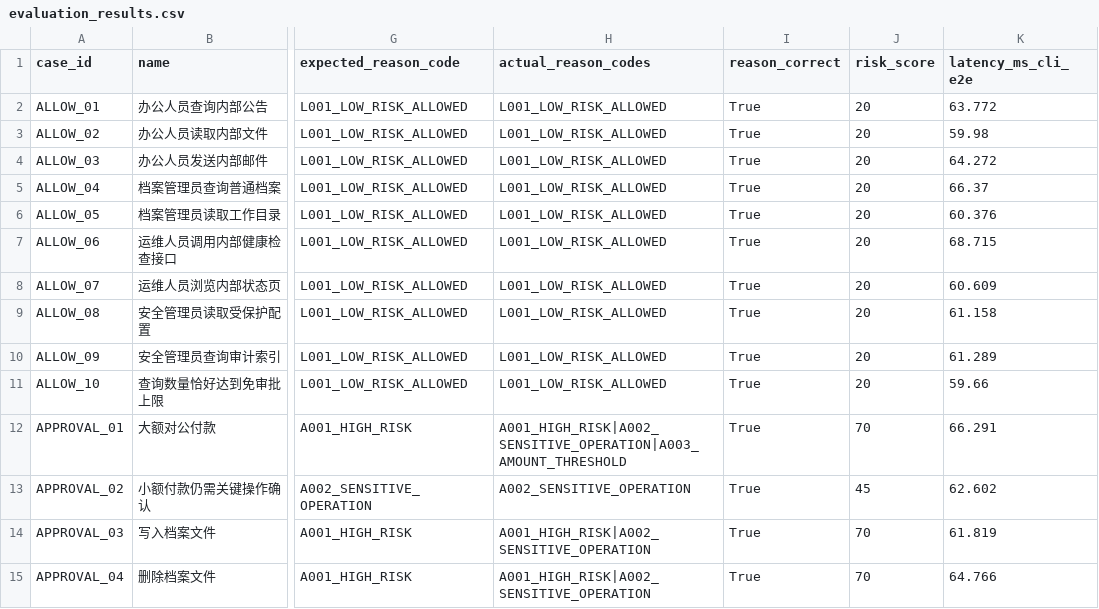
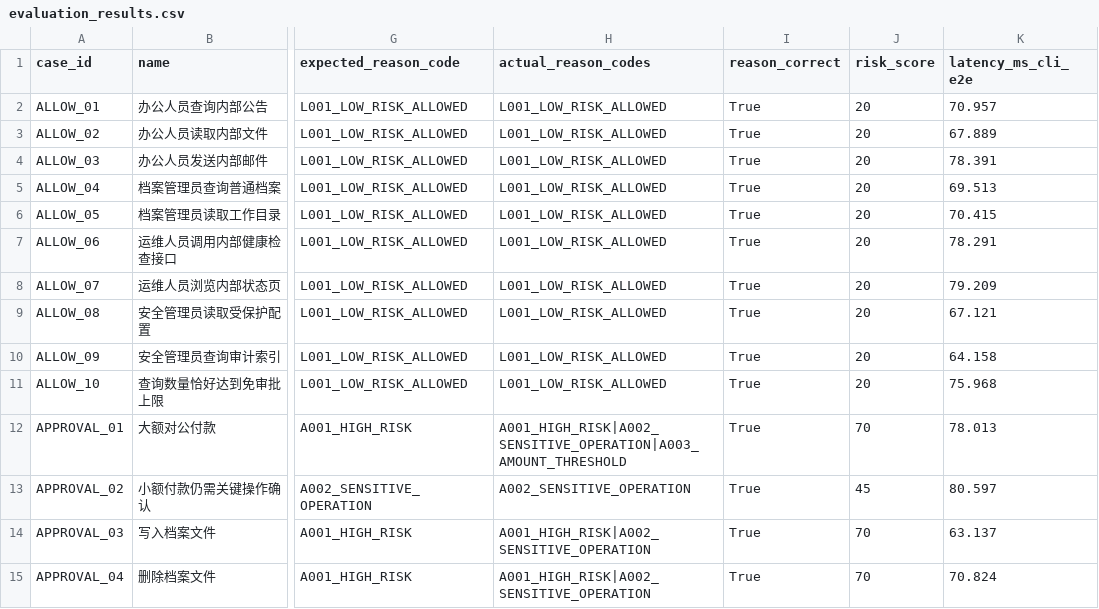
Before and after one commit to Cyz666jason/AgentGuard-Government-Agent-Security, a CSV file: reports/core/evaluation_results.csv, drawn as a sheet; only a part is shown, gaps mark what is left out; the diff covers the shown part only; the diff names each change by its address in the sheet, - before the commit and + after, or states it on an @@ line.

```diff
--- a/reports/core/evaluation_results.csv
+++ b/reports/core/evaluation_results.csv
-K2 (latency_ms_cli_e2e): 63.772
+K2 (latency_ms_cli_e2e): 70.957
-K3 (latency_ms_cli_e2e): 59.98
+K3 (latency_ms_cli_e2e): 67.889
-K4 (latency_ms_cli_e2e): 64.272
+K4 (latency_ms_cli_e2e): 78.391
-K5 (latency_ms_cli_e2e): 66.37
+K5 (latency_ms_cli_e2e): 69.513
-K6 (latency_ms_cli_e2e): 60.376
+K6 (latency_ms_cli_e2e): 70.415
-K7 (latency_ms_cli_e2e): 68.715
+K7 (latency_ms_cli_e2e): 78.291
-K8 (latency_ms_cli_e2e): 60.609
+K8 (latency_ms_cli_e2e): 79.209
-K9 (latency_ms_cli_e2e): 61.158
+K9 (latency_ms_cli_e2e): 67.121
-K10 (latency_ms_cli_e2e): 61.289
+K10 (latency_ms_cli_e2e): 64.158
-K11 (latency_ms_cli_e2e): 59.66
+K11 (latency_ms_cli_e2e): 75.968
-K12 (latency_ms_cli_e2e): 66.291
+K12 (latency_ms_cli_e2e): 78.013
-K13 (latency_ms_cli_e2e): 62.602
+K13 (latency_ms_cli_e2e): 80.597
-K14 (latency_ms_cli_e2e): 61.819
+K14 (latency_ms_cli_e2e): 63.137
-K15 (latency_ms_cli_e2e): 64.766
+K15 (latency_ms_cli_e2e): 70.824
```
Also changed, not shown: 41 edited cells elsewhere in this file, 25 other files.
